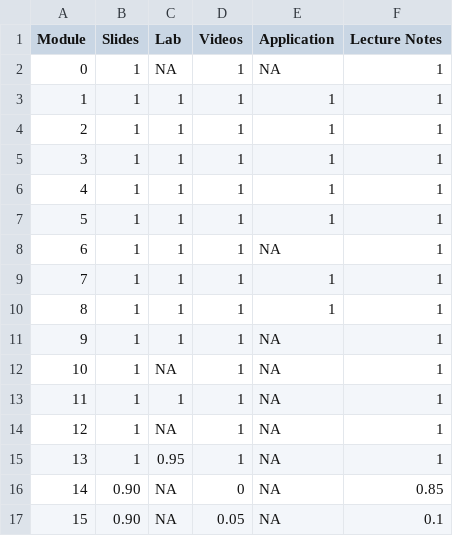
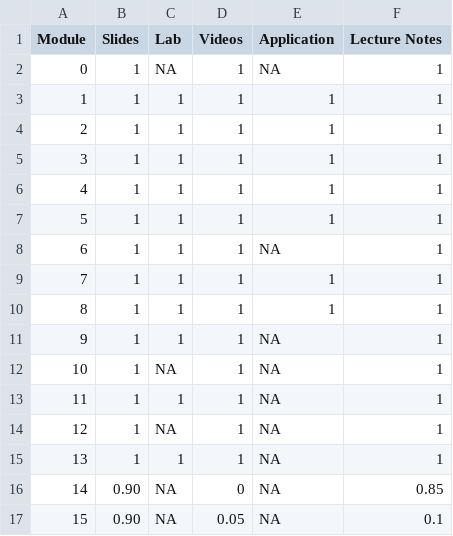
Before and after one commit to DataScience4Psych/DataScience4Psych, a CSV file: data/ds4p_status.csv, drawn as a sheet.

Commit message:
Update ds4p_status.csv

```diff
--- a/data/ds4p_status.csv
+++ b/data/ds4p_status.csv
@@ -14,3 +14,3 @@ Module,Slides,Lab,Videos,Application,Lecture Notes
 12,1,NA,1,NA,1
-13,1,0.95,1,NA,1
+13,1,1,1,NA,1
 14,0.90,NA,0,NA,0.85
```
